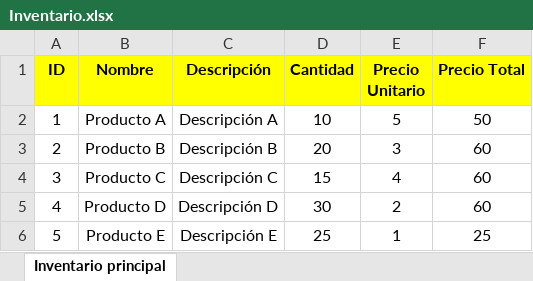
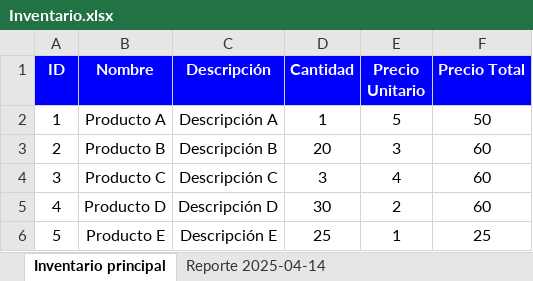
Before and after one commit to FelipeSanchezS/Miniproyectos_Python, an Excel workbook: Auto-Excel/Inventario.xlsx, sheet Inventario principal, drawn as a sheet; values as stored, in another font and other column widths than the file's, no borders; the diff names each change by its address in the sheet, - before the commit and + after, or states it on an @@ line.

```diff
--- a/Auto-Excel/Inventario.xlsx (sheet Inventario principal)
+++ b/Auto-Excel/Inventario.xlsx (sheet Inventario principal)
+sheet tab: Reporte 2025-04-14
@@ A1:F1 fill: #FFFF00 → #0000FF, text colour: black → #FFFFFF @@
-D2 (Cantidad): 10
+D2 (Cantidad): 1
-D4 (Cantidad): 15
+D4 (Cantidad): 3
```
Also changed, not shown: 3 other files.
